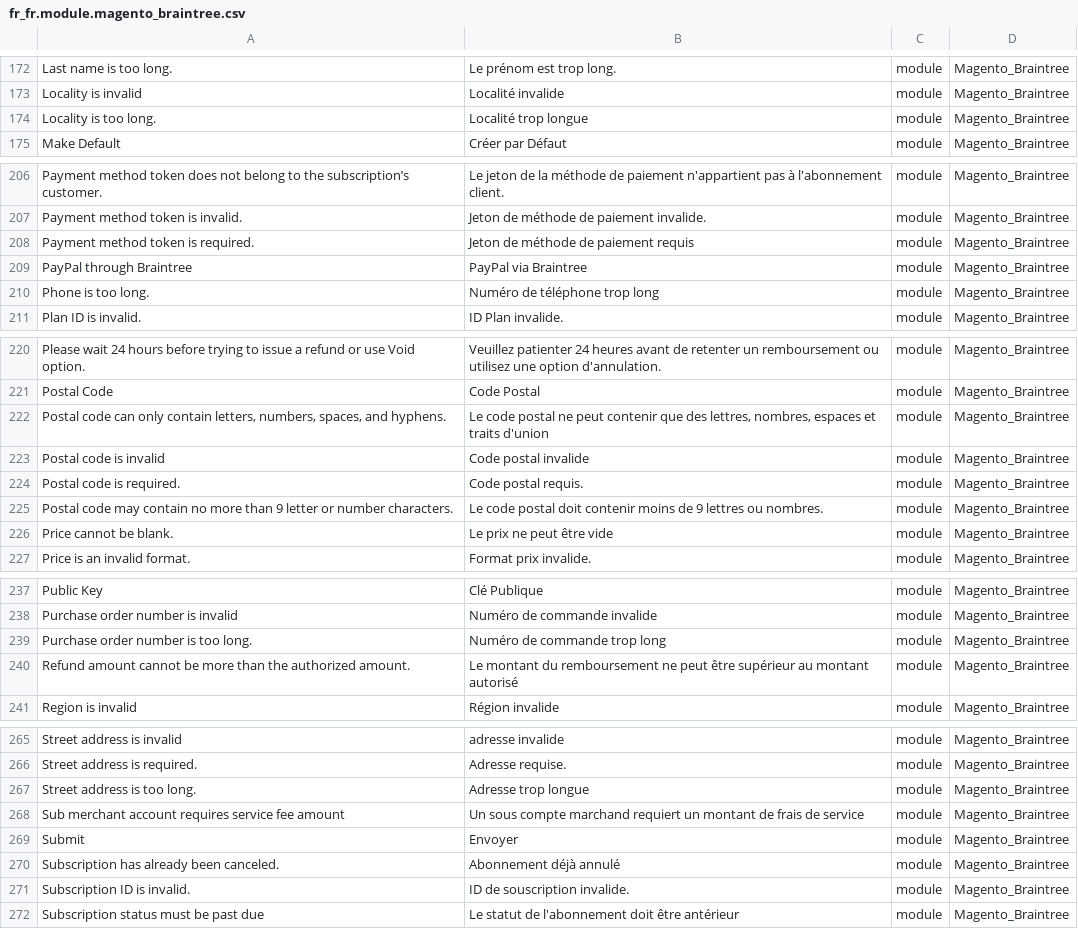
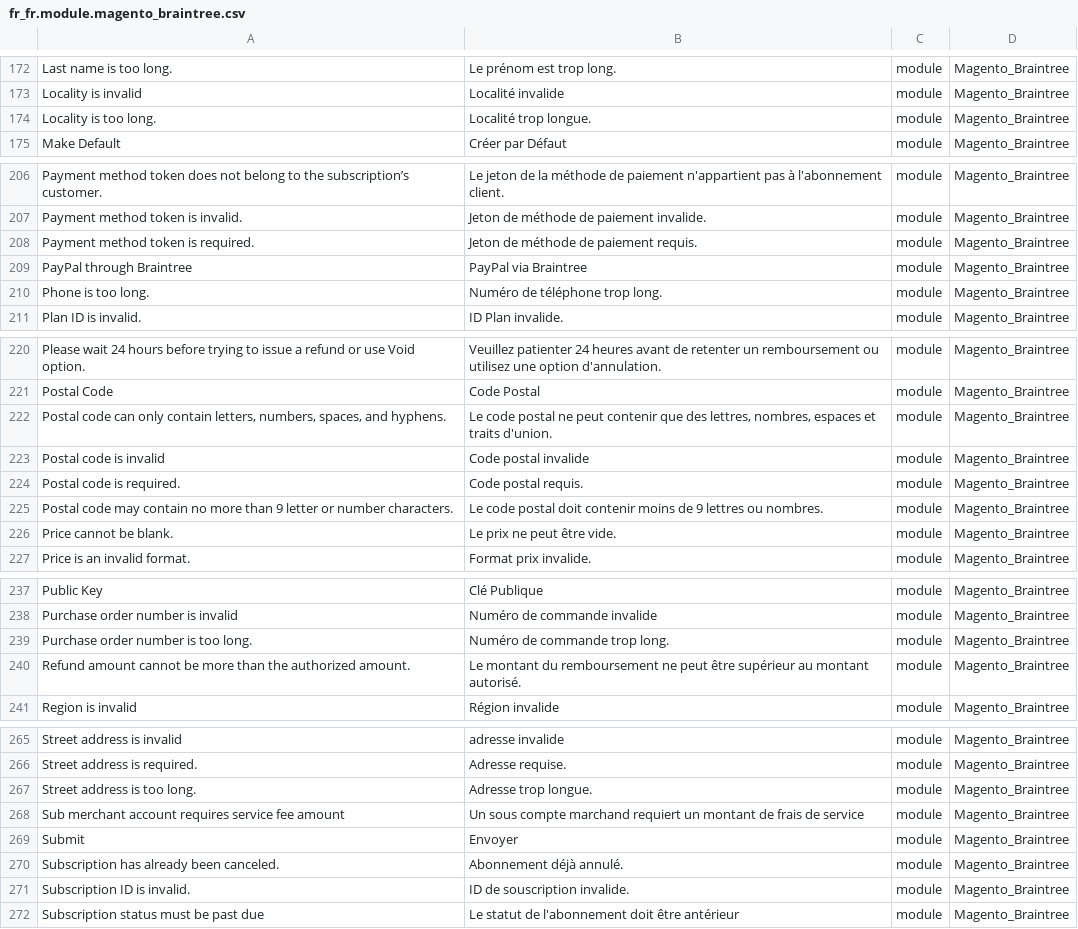
Before and after one commit to Imaginaerum/magento2-language-fr-fr, a CSV file: fr_fr.module.magento_braintree.csv, drawn as a sheet; only a part is shown, gaps mark what is left out; the diff covers the shown part only.

```diff
--- a/fr_fr.module.magento_braintree.csv
+++ b/fr_fr.module.magento_braintree.csv
@@ -173,3 +173,3 @@
 "Locality is invalid","Localité invalide",module,Magento_Braintree
-"Locality is too long.","Localité trop longue",module,Magento_Braintree
+"Locality is too long.","Localité trop longue.",module,Magento_Braintree
 "Make Default","Créer par Défaut",module,Magento_Braintree
@@ -207,5 +207,5 @@
 "Payment method token is invalid.","Jeton de méthode de paiement invalide.",module,Magento_Braintree
-"Payment method token is required.","Jeton de méthode de paiement requis",module,Magento_Braintree
+"Payment method token is required.","Jeton de méthode de paiement requis.",module,Magento_Braintree
 "PayPal through Braintree","PayPal via Braintree",module,Magento_Braintree
-"Phone is too long.","Numéro de téléphone trop long",module,Magento_Braintree
+"Phone is too long.","Numéro de téléphone trop long.",module,Magento_Braintree
 "Plan ID is invalid.","ID Plan invalide.",module,Magento_Braintree
@@ -221,3 +221,3 @@
 "Postal Code","Code Postal",module,Magento_Braintree
-"Postal code can only contain letters, numbers, spaces, and hyphens.","Le code postal ne peut contenir que des lettres, nombres, espaces et traits d'union",module,Magento_Braintree
+"Postal code can only contain letters, numbers, spaces, and hyphens.","Le code postal ne peut contenir que des lettres, nombres, espaces et traits d'union.",module,Magento_Braintree
 "Postal code is invalid","Code postal invalide",module,Magento_Braintree
@@ -225,3 +225,3 @@
 "Postal code may contain no more than 9 letter or number characters.","Le code postal doit contenir moins de 9 lettres ou nombres.",module,Magento_Braintree
-"Price cannot be blank.","Le prix ne peut être vide",module,Magento_Braintree
+"Price cannot be blank.","Le prix ne peut être vide.",module,Magento_Braintree
 "Price is an invalid format.","Format prix invalide.",module,Magento_Braintree
@@ -238,4 +238,4 @@
 "Purchase order number is invalid","Numéro de commande invalide",module,Magento_Braintree
-"Purchase order number is too long.","Numéro de commande trop long",module,Magento_Braintree
-"Refund amount cannot be more than the authorized amount.","Le montant du remboursement ne peut être supérieur au montant autorisé",module,Magento_Braintree
+"Purchase order number is too long.","Numéro de commande trop long.",module,Magento_Braintree
+"Refund amount cannot be more than the authorized amount.","Le montant du remboursement ne peut être supérieur au montant autorisé.",module,Magento_Braintree
 "Region is invalid","Région invalide",module,Magento_Braintree
@@ -266,6 +266,6 @@
 "Street address is required.","Adresse requise.",module,Magento_Braintree
-"Street address is too long.","Adresse trop longue",module,Magento_Braintree
+"Street address is too long.","Adresse trop longue.",module,Magento_Braintree
 "Sub merchant account requires service fee amount","Un sous compte marchand requiert un montant de frais de service",module,Magento_Braintree
 "Submit","Envoyer",module,Magento_Braintree
-"Subscription has already been canceled.","Abonnement déjà annulé",module,Magento_Braintree
+"Subscription has already been canceled.","Abonnement déjà annulé.",module,Magento_Braintree
 "Subscription ID is invalid.","ID de souscription invalide.",module,Magento_Braintree
```
Also changed, not shown: 7 edited cells elsewhere in this file, fr_fr.custom.imaginaerum.csv, fr_fr.module.magento_authorizenet.csv, 22 other files.
